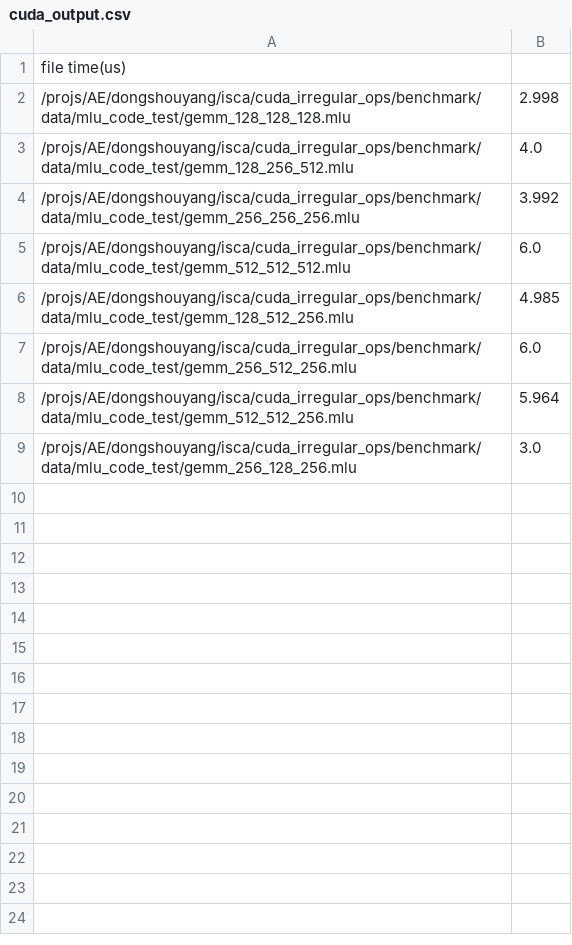
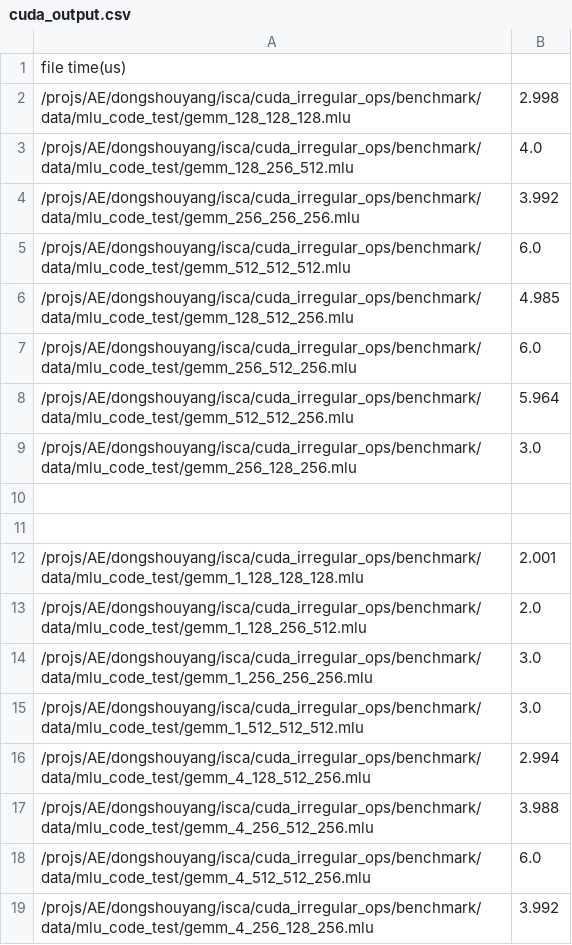
Before and after one commit to ShouyangDong/cuda_irregular_ops, a CSV file: benchmark/perf/cuda_output.csv, drawn as a sheet.

Commit message:
Update cuda_output.csv

```diff
--- a/benchmark/perf/cuda_output.csv
+++ b/benchmark/perf/cuda_output.csv
@@ -9 +9,11 @@ file	time(us)
 /projs/AE/dongshouyang/isca/cuda_irregular_ops/benchmark/data/mlu_code_test/gemm_256_128_256.mlu,3.0
+
+
+/projs/AE/dongshouyang/isca/cuda_irregular_ops/benchmark/data/mlu_code_test/gemm_1_128_128_128.mlu,2.001
+/projs/AE/dongshouyang/isca/cuda_irregular_ops/benchmark/data/mlu_code_test/gemm_1_128_256_512.mlu,2.0
+/projs/AE/dongshouyang/isca/cuda_irregular_ops/benchmark/data/mlu_code_test/gemm_1_256_256_256.mlu,3.0
+/projs/AE/dongshouyang/isca/cuda_irregular_ops/benchmark/data/mlu_code_test/gemm_1_512_512_512.mlu,3.0
+/projs/AE/dongshouyang/isca/cuda_irregular_ops/benchmark/data/mlu_code_test/gemm_4_128_512_256.mlu,2.994
+/projs/AE/dongshouyang/isca/cuda_irregular_ops/benchmark/data/mlu_code_test/gemm_4_256_512_256.mlu,3.988
+/projs/AE/dongshouyang/isca/cuda_irregular_ops/benchmark/data/mlu_code_test/gemm_4_512_512_256.mlu,6.0
+/projs/AE/dongshouyang/isca/cuda_irregular_ops/benchmark/data/mlu_code_test/gemm_4_256_128_256.mlu,3.992
```
